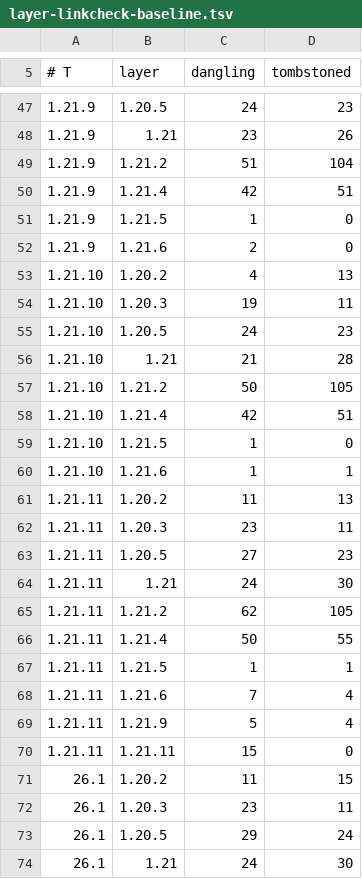
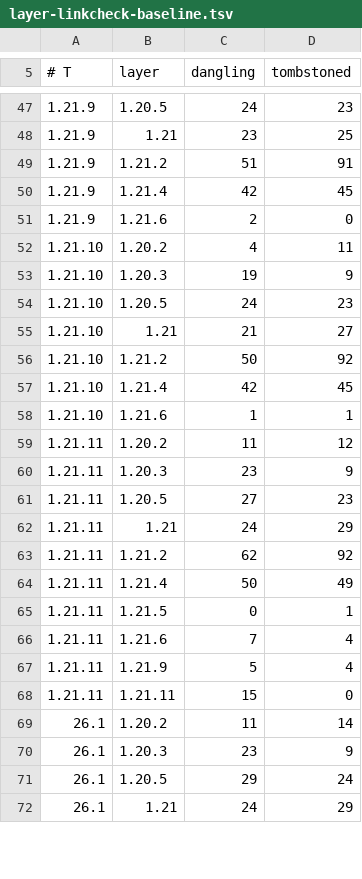
Before and after one commit to dextawa/CenturyBridge, a TSV file: core/segments/layer-linkcheck-baseline.tsv, drawn as a sheet; only a part is shown, gaps mark what is left out; the diff covers the shown part only.

```diff
--- a/core/segments/layer-linkcheck-baseline.tsv
+++ b/core/segments/layer-linkcheck-baseline.tsv
@@ -47,22 +47,20 @@
 1.21.9	1.20.5	24	23
-1.21.9	1.21	23	26
-1.21.9	1.21.2	51	104
-1.21.9	1.21.4	42	51
-1.21.9	1.21.5	1	0
+1.21.9	1.21	23	25
+1.21.9	1.21.2	51	91
+1.21.9	1.21.4	42	45
 1.21.9	1.21.6	2	0
-1.21.10	1.20.2	4	13
-1.21.10	1.20.3	19	11
+1.21.10	1.20.2	4	11
+1.21.10	1.20.3	19	9
 1.21.10	1.20.5	24	23
-1.21.10	1.21	21	28
-1.21.10	1.21.2	50	105
-1.21.10	1.21.4	42	51
-1.21.10	1.21.5	1	0
+1.21.10	1.21	21	27
+1.21.10	1.21.2	50	92
+1.21.10	1.21.4	42	45
 1.21.10	1.21.6	1	1
-1.21.11	1.20.2	11	13
-1.21.11	1.20.3	23	11
+1.21.11	1.20.2	11	12
+1.21.11	1.20.3	23	9
 1.21.11	1.20.5	27	23
-1.21.11	1.21	24	30
-1.21.11	1.21.2	62	105
-1.21.11	1.21.4	50	55
-1.21.11	1.21.5	1	1
+1.21.11	1.21	24	29
+1.21.11	1.21.2	62	92
+1.21.11	1.21.4	50	49
+1.21.11	1.21.5	0	1
 1.21.11	1.21.6	7	4
@@ -70,5 +68,5 @@
 1.21.11	1.21.11	15	0
-26.1	1.20.2	11	15
-26.1	1.20.3	23	11
+26.1	1.20.2	11	14
+26.1	1.20.3	23	9
 26.1	1.20.5	29	24
-26.1	1.21	24	30
+26.1	1.21	24	29
```
Also changed, not shown: 43 edited cells elsewhere in this file.
